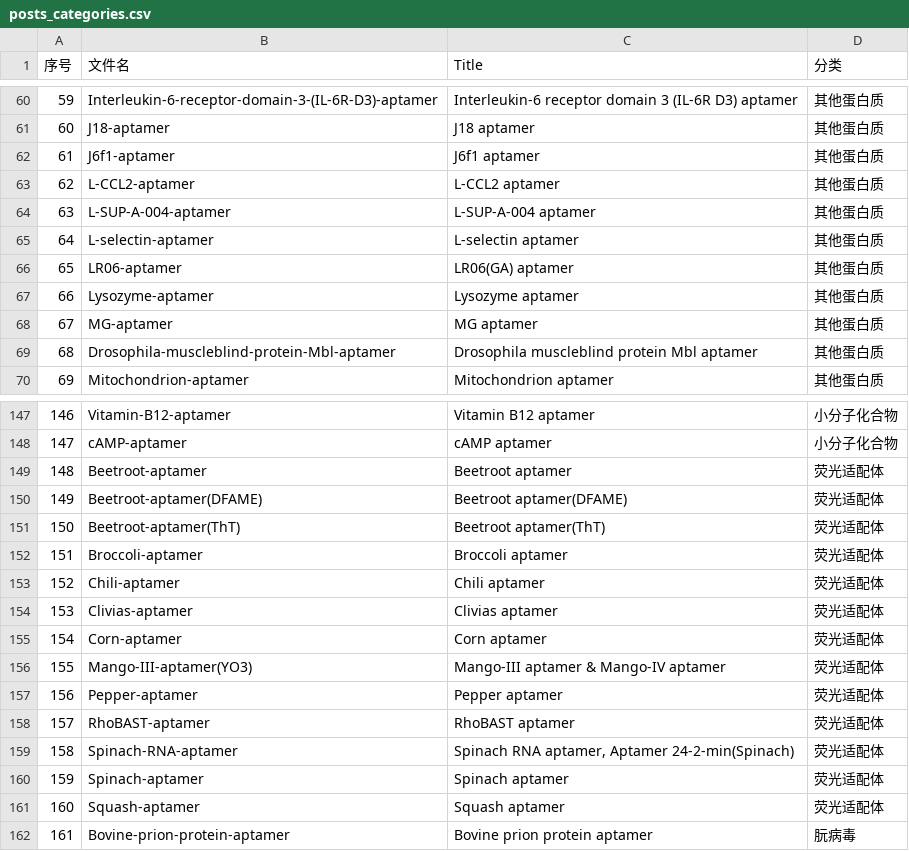
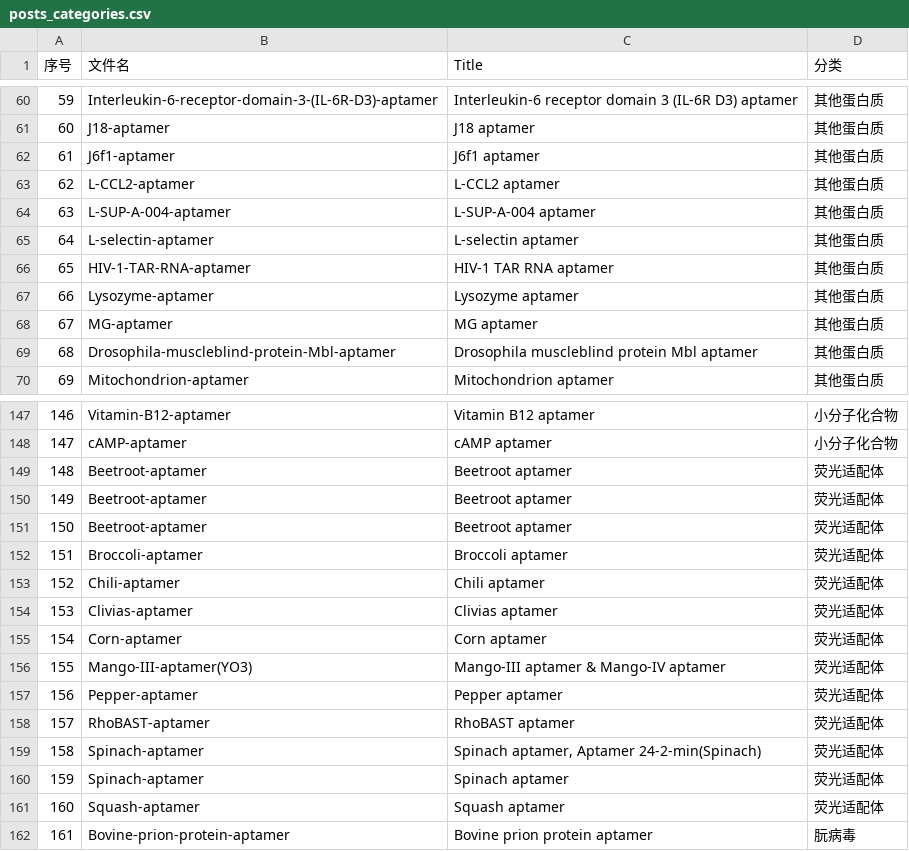
Before and after one commit to Ribocentre-aptamer/Ribocentre-aptamer.github.io, a CSV file: doc/posts_categories.csv, drawn as a sheet; only a part is shown, gaps mark what is left out.

Commit message:
Refactor Spinach and Beetroot aptamer references across multiple JSON files and update sitemap entries
- Updated references from "Spinach RNA aptamer" to "Spinach aptamer" in combineRef_updated.json, sequences_cleaned.json, sequences_cleaned copy.json, structure-6.20.converted.json, structure-6.20.split.json, and structures_merged.json.
- Changed source file links for Spinach and Beetroot aptamers to remove unnecessary suffixes in combineRef_updated.json and sequences_cleaned.json.
- Updated sitemap.txt and sitemap_index.xml to reflect the new URLs for Spinach and Beetroot aptamers.
- Renamed "LR06(GA) aptamer" to "HIV-1 TAR RNA aptamer" in relevant files including posts_categories.csv, posts_titles.csv, and sitemap entries.
- Adjusted SVG image text for Spinach aptamer to match new naming convention.
- Enhanced script for updating post tags to accommodate variations in aptamer naming.

```diff
--- a/doc/posts_categories.csv
+++ b/doc/posts_categories.csv
@@ -65,3 +65,3 @@
 64,L-selectin-aptamer,L-selectin aptamer,其他蛋白质
-65,LR06-aptamer,LR06(GA) aptamer,其他蛋白质
+65,HIV-1-TAR-RNA-aptamer,HIV-1 TAR RNA aptamer,其他蛋白质
 66,Lysozyme-aptamer,Lysozyme aptamer,其他蛋白质
@@ -149,4 +149,4 @@
 148,Beetroot-aptamer,Beetroot aptamer,荧光适配体
-149,Beetroot-aptamer(DFAME),Beetroot aptamer(DFAME),荧光适配体
-150,Beetroot-aptamer(ThT),Beetroot aptamer(ThT),荧光适配体
+149,Beetroot-aptamer,Beetroot aptamer,荧光适配体
+150,Beetroot-aptamer,Beetroot aptamer,荧光适配体
 151,Broccoli-aptamer,Broccoli aptamer,荧光适配体
@@ -158,3 +158,3 @@
 157,RhoBAST-aptamer,RhoBAST aptamer,荧光适配体
-158,Spinach-RNA-aptamer,"Spinach RNA aptamer, Aptamer 24-2-min(Spinach)",荧光适配体
+158,Spinach-aptamer,"Spinach aptamer, Aptamer 24-2-min(Spinach)",荧光适配体
 159,Spinach-aptamer,Spinach aptamer,荧光适配体
```
Also changed, not shown: doc/posts_titles.csv, 35 other files.
